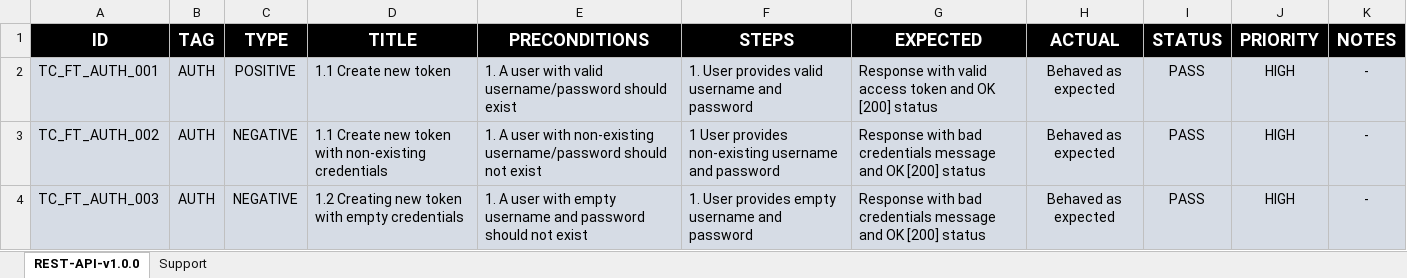
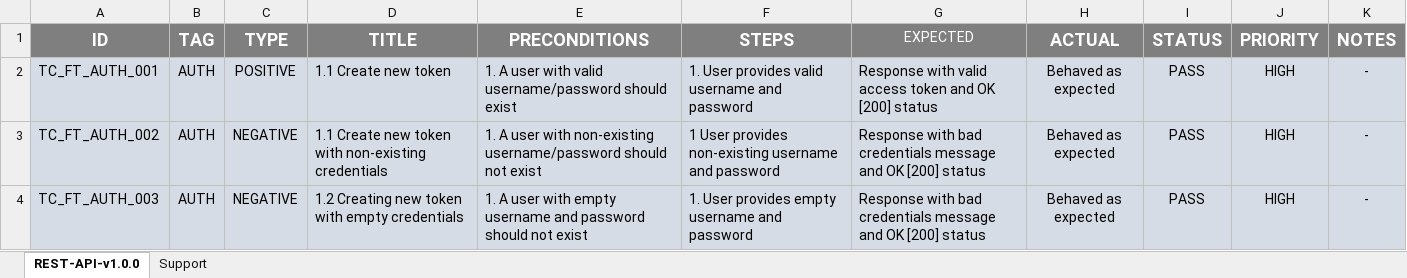
Before and after one commit to AlexRogalskiy/restful-booker, an Excel workbook: RESTful-booker-service-api.xlsx, sheet REST-API-v1.0.0, drawn as a sheet; only a part is shown; values as stored, in another font and other column widths than the file's, no borders; conditional formats and table styles not drawn; the diff names each change by its address in the sheet, - before the commit and + after, or states it on an @@ line.

Commit message:
feat: updates on postman collection and test cases

```diff
--- a/RESTful-booker-service-api.xlsx (sheet REST-API-v1.0.0)
+++ b/RESTful-booker-service-api.xlsx (sheet REST-API-v1.0.0)
-A1:K1 fill: #000000
+A1:K1 fill: #7F7F7F
-G1 bold: on
+G1 bold: off, text size: smaller
```
